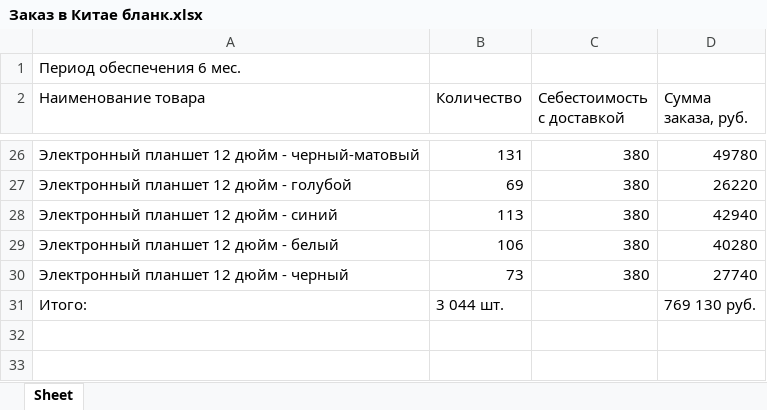
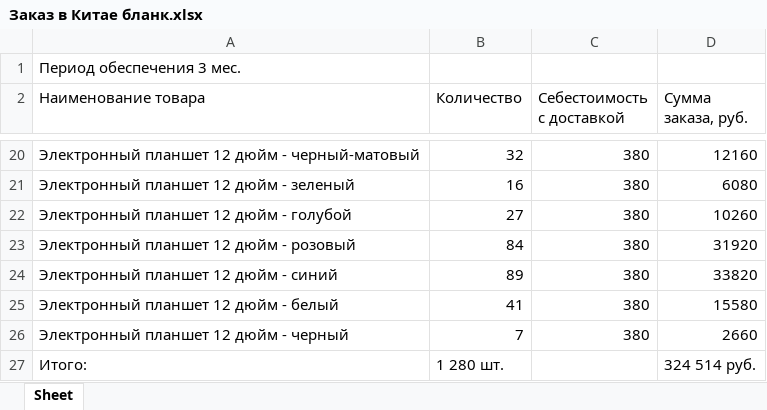
Before and after one commit to Lame-in-IT/Docker_site_Alex, an Excel workbook: Заказ в Китае бланк.xlsx, sheet Sheet, drawn as a sheet; only a part is shown, gaps mark what is left out; values as stored, in another font and other column widths than the file's, no borders; addresses are those after the commit; the diff covers the shown part only; the diff names each change by its address in the sheet, - before the commit and + after, or states it on an @@ line.

```diff
--- a/Заказ в Китае бланк.xlsx (sheet Sheet)
+++ b/Заказ в Китае бланк.xlsx (sheet Sheet)
-A1 (Наименование товара): Период обеспечения 6 мес.
+A1 (Наименование товара): Период обеспечения 3 мес.
-B20 (Количество): 131
+B20 (Количество): 32
-D20 (Сумма заказа, руб.): 49780
+D20 (Сумма заказа, руб.): 12160
+row 21: Электронный планшет 12 дюйм - зеленый | 16 | 380 | 6080
-B22 (Количество): 69
+B22 (Количество): 27
-D22 (Сумма заказа, руб.): 26220
+D22 (Сумма заказа, руб.): 10260
+row 23: Электронный планшет 12 дюйм - розовый | 84 | 380 | 31920
-B24 (Количество): 113
+B24 (Количество): 89
-D24 (Сумма заказа, руб.): 42940
+D24 (Сумма заказа, руб.): 33820
-B25 (Количество): 106
+B25 (Количество): 41
-D25 (Сумма заказа, руб.): 40280
+D25 (Сумма заказа, руб.): 15580
-B26 (Количество): 73
+B26 (Количество): 7
-D26 (Сумма заказа, руб.): 27740
+D26 (Сумма заказа, руб.): 2660
-B27 (Количество): 3 044 шт.
+B27 (Количество): 1 280 шт.
-D27 (Сумма заказа, руб.): 769 130 руб.
+D27 (Сумма заказа, руб.): 324 514 руб.
```
Also changed, not shown: 6 added rows, 12 removed rows and 22 edited cells elsewhere in this sheet, 13 other files.
